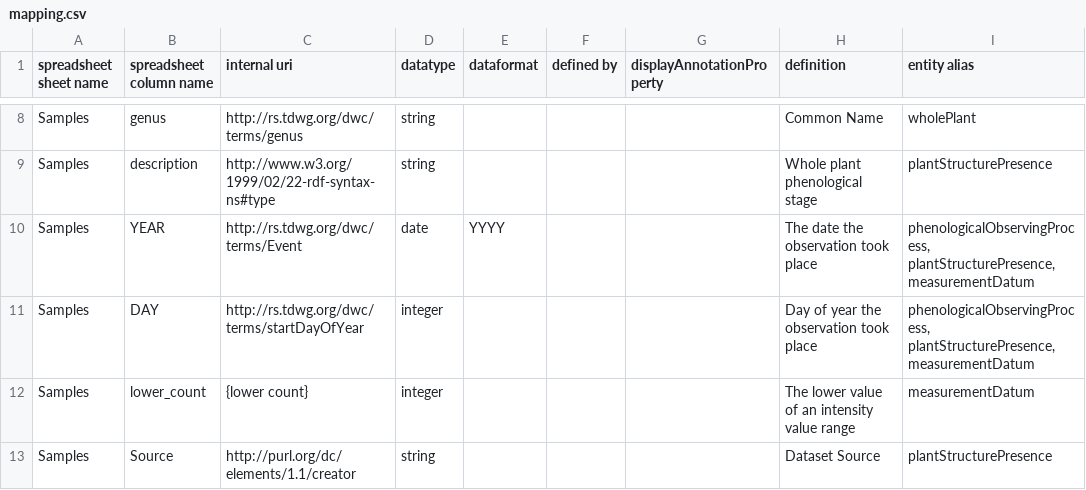
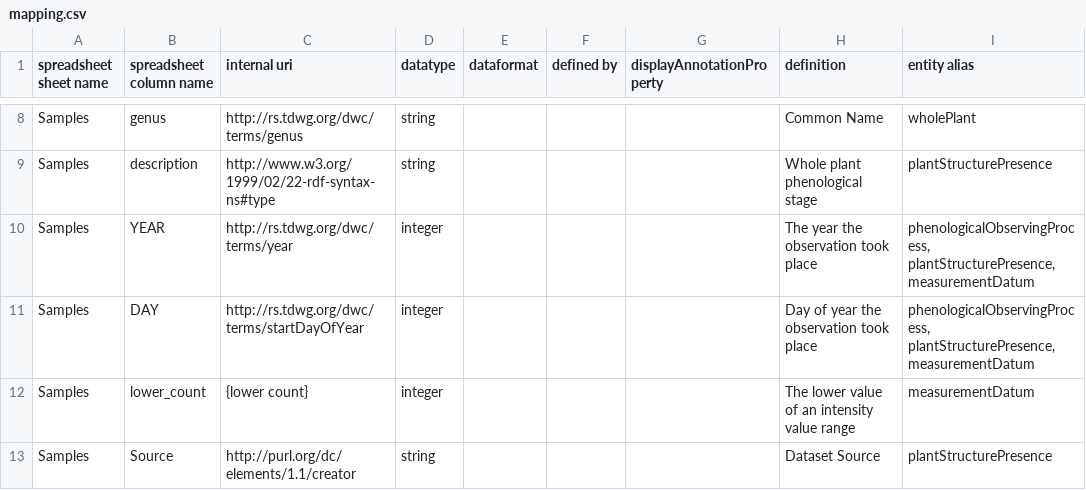
Before and after one commit to edenny/pheno_paper, a CSV file: pep725/config/mapping.csv, drawn as a sheet; only a part is shown, gaps mark what is left out; the diff names each change by its address in the sheet, - before the commit and + after, or states it on an @@ line.

Commit message:
fixed mapping for year -- was being mapped to Event, which was wrong

```diff
--- a/pep725/config/mapping.csv
+++ b/pep725/config/mapping.csv
-C10 (internal uri): http://rs.tdwg.org/dwc/terms/Event
+C10 (internal uri): http://rs.tdwg.org/dwc/terms/year
-D10 (datatype): date
+D10 (datatype): integer
-E10 (dataformat): YYYY
+E10 (dataformat): (empty)
-H10 (definition): The date the observation took place
+H10 (definition): The year the observation took place
```
Also changed, not shown: 1 other file.
